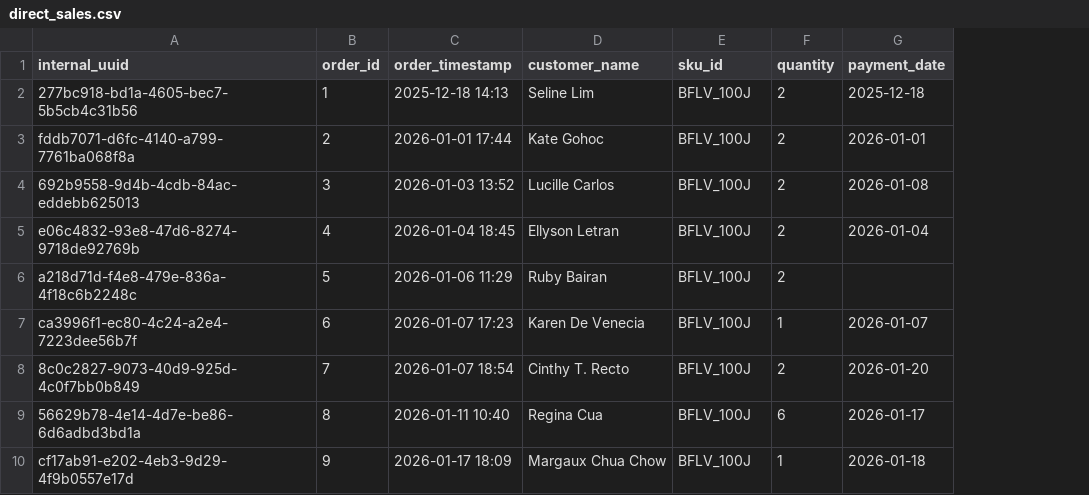
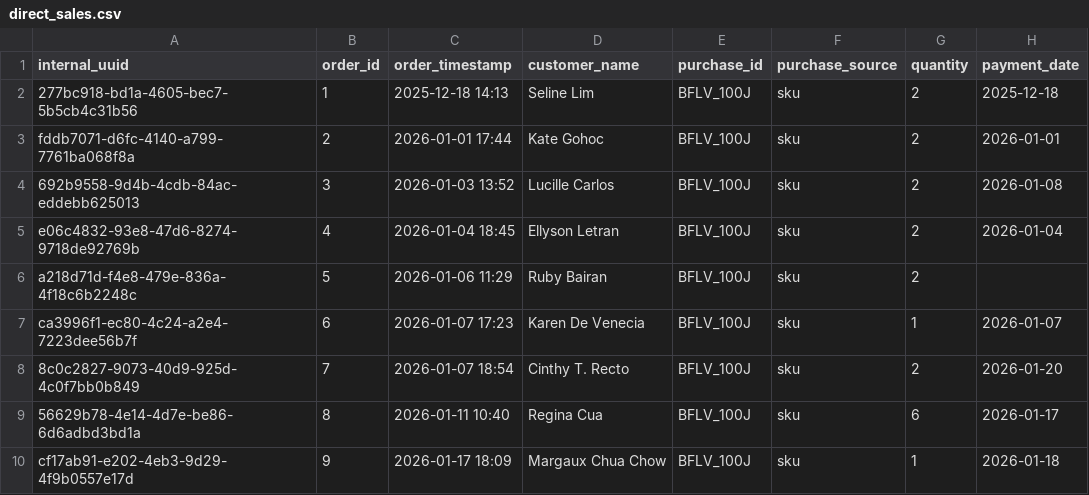
Before and after one commit to barkworthy/bark-worthy-dbt, a CSV file: bark_warehouse/seeds/google_sheets/direct_sales.csv, drawn as a sheet; only a part is shown; the diff names each change by its address in the sheet, - before the commit and + after, or states it on an @@ line.

Commit message:
updated direct_sales columns

```diff
--- a/bark_warehouse/seeds/google_sheets/direct_sales.csv
+++ b/bark_warehouse/seeds/google_sheets/direct_sales.csv
+column F (purchase_source), rows 2-10: all sku
-E1: sku_id
+E1: purchase_id
```
Also changed, not shown: 5 other files.
